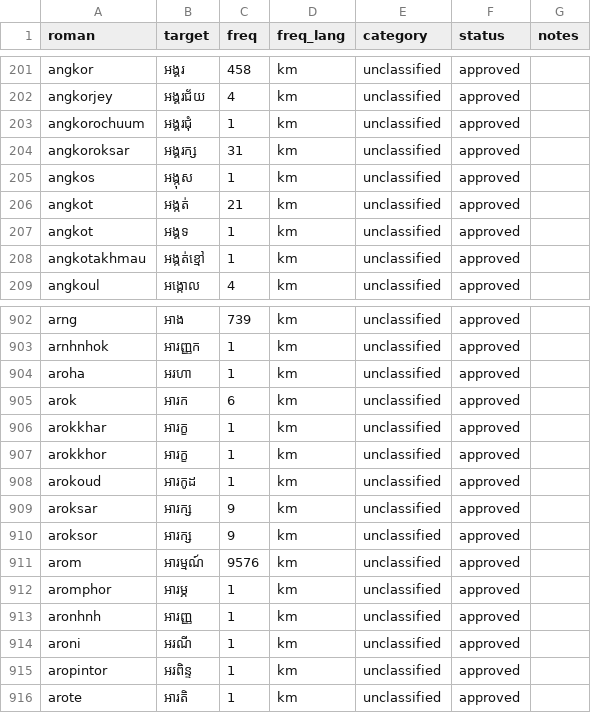
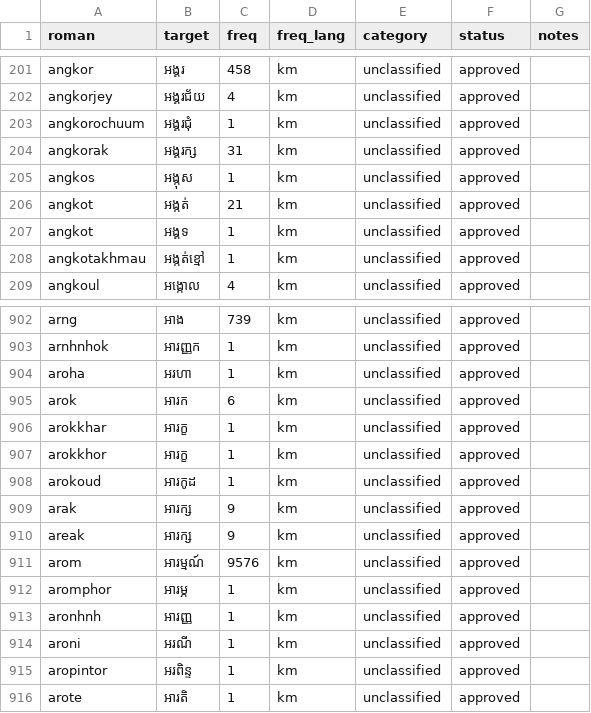
Before and after one commit to darhnoel/khmerime, a CSV file: data/lexicon/chunks/chunk_0002.csv, drawn as a sheet; only a part is shown, gaps mark what is left out.

```diff
--- a/data/lexicon/chunks/chunk_0002.csv
+++ b/data/lexicon/chunks/chunk_0002.csv
@@ -203,3 +203,3 @@ angkorjey,អង្គរជ័យ,4,km,unclassified,approved,
 angkorochuum,អង្គរជុំ,1,km,unclassified,approved,
-angkoroksar,អង្គរក្ស,31,km,unclassified,approved,
+angkorak,អង្គរក្ស,31,km,unclassified,approved,
 angkos,អង្កុស,1,km,unclassified,approved,
@@ -908,4 +908,4 @@ arokkhor,អារក្ខ,1,km,unclassified,approved,
 arokoud,អារកូដ,1,km,unclassified,approved,
-aroksar,អារក្ស,9,km,unclassified,approved,
-aroksor,អារក្ស,9,km,unclassified,approved,
+arak,អារក្ស,9,km,unclassified,approved,
+areak,អារក្ស,9,km,unclassified,approved,
 arom,អារម្មណ៍,9576,km,unclassified,approved,
```
Also changed, not shown: data/lexicon/chunks/chunk_0004.csv, data/lexicon/chunks/chunk_0015.csv, 23 other files.
